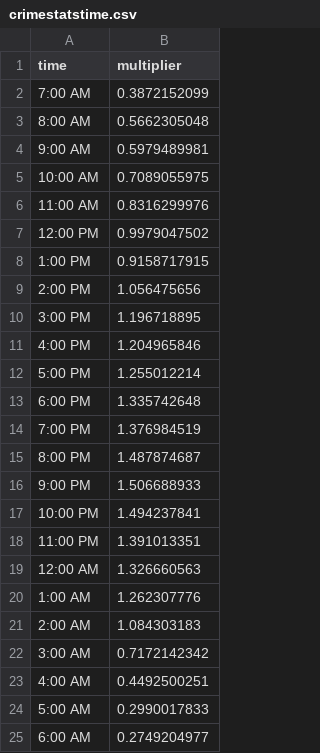
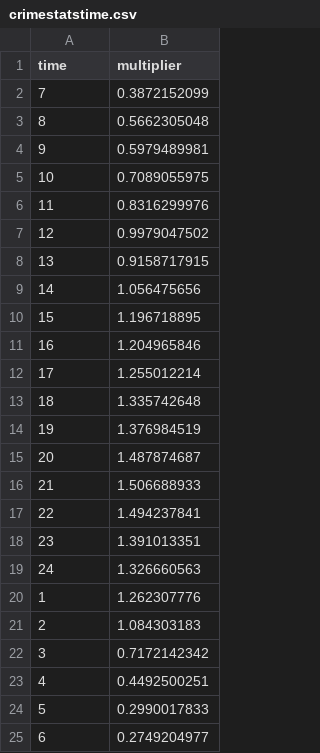
Before and after one commit to jashinxd/liftbox, a CSV file: crimestatstime.csv, drawn as a sheet.

```diff
--- a/crimestatstime.csv
+++ b/crimestatstime.csv
@@ -1,25 +1,25 @@
 time,multiplier
-7:00 AM,0.3872152099
-8:00 AM,0.5662305048
-9:00 AM,0.5979489981
-10:00 AM,0.7089055975
-11:00 AM,0.8316299976
-12:00 PM,0.9979047502
-1:00 PM,0.9158717915
-2:00 PM,1.056475656
-3:00 PM,1.196718895
-4:00 PM,1.204965846
-5:00 PM,1.255012214
-6:00 PM,1.335742648
-7:00 PM,1.376984519
-8:00 PM,1.487874687
-9:00 PM,1.506688933
-10:00 PM,1.494237841
-11:00 PM,1.391013351
-12:00 AM,1.326660563
-1:00 AM,1.262307776
-2:00 AM,1.084303183
-3:00 AM,0.7172142342
-4:00 AM,0.4492500251
-5:00 AM,0.2990017833
-6:00 AM,0.2749204977
+7,0.3872152099
+8,0.5662305048
+9,0.5979489981
+10,0.7089055975
+11,0.8316299976
+12,0.9979047502
+13,0.9158717915
+14,1.056475656
+15,1.196718895
+16,1.204965846
+17,1.255012214
+18,1.335742648
+19,1.376984519
+20,1.487874687
+21,1.506688933
+22,1.494237841
+23,1.391013351
+24,1.326660563
+1,1.262307776
+2,1.084303183
+3,0.7172142342
+4,0.4492500251
+5,0.2990017833
+6,0.2749204977
```
Also changed, not shown: 3 other files.
